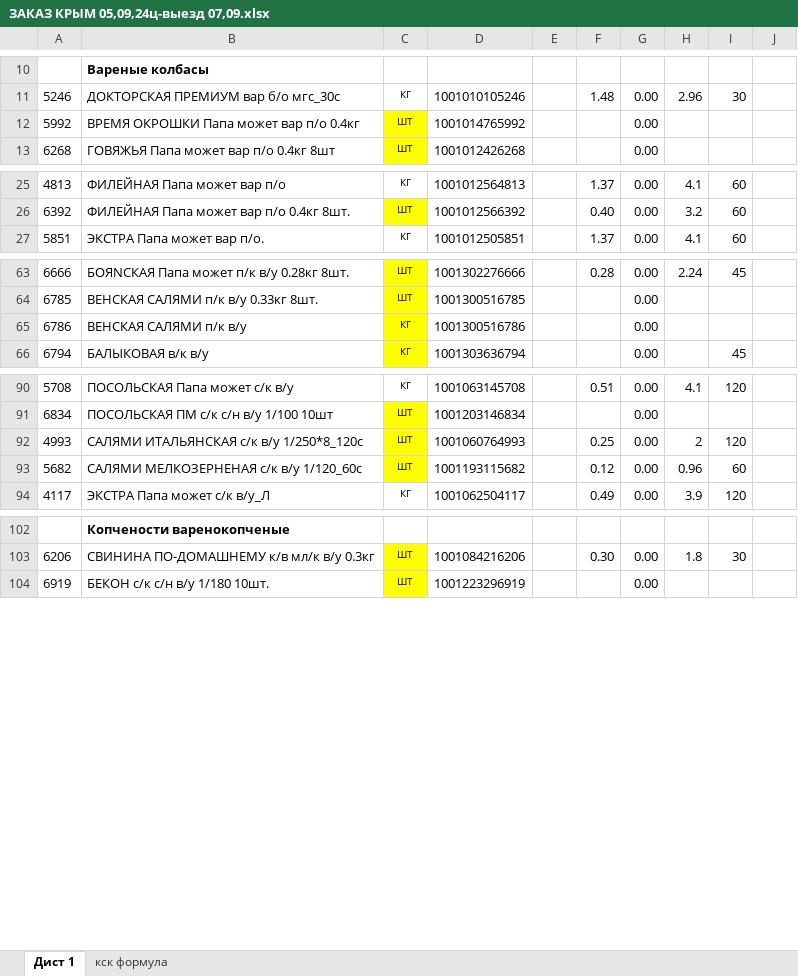
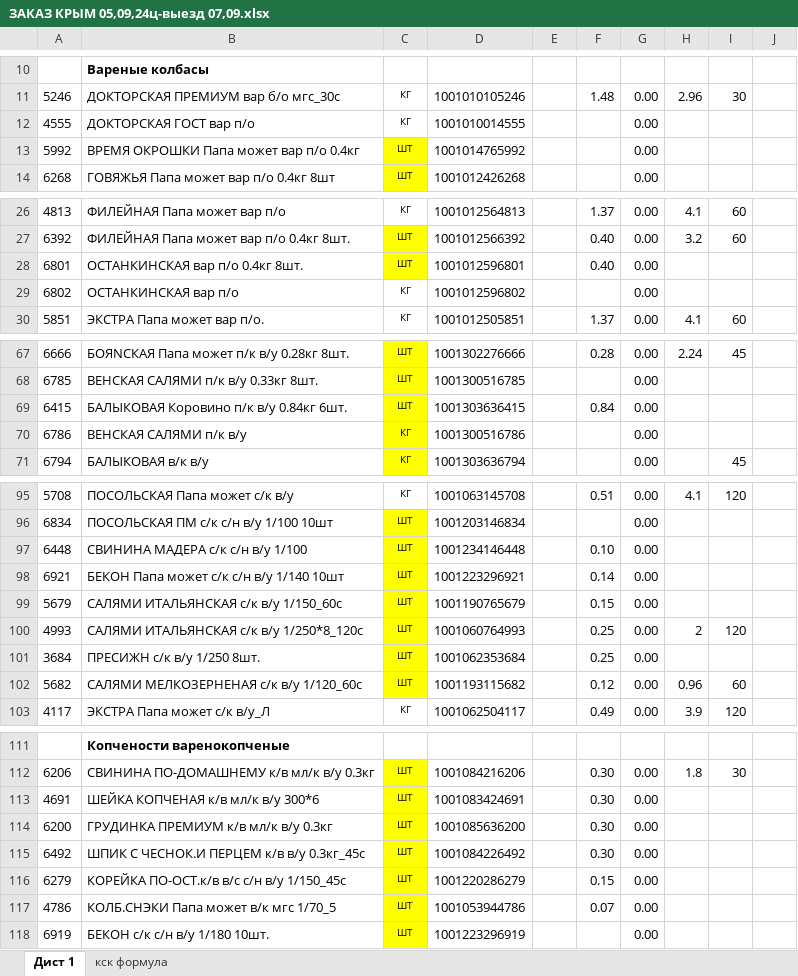
Before and after one commit to Fejanin/ostankino_ki, an Excel workbook: чистый бланк/ЗАКАЗ КРЫМ 05,09,24ц-выезд 07,09.xlsx, sheet Дист 1, drawn as a sheet; only a part is shown, gaps mark what is left out; values as stored, in another font and other column widths than the file's, no borders; charts and pictures not drawn; the diff covers the shown part only; the diff names each change by its address in the sheet, - before the commit and + after, or states it on an @@ line.

```diff
--- a/чистый бланк/ЗАКАЗ КРЫМ 05,09,24ц-выезд 07,09.xlsx (sheet Дист 1)
+++ b/чистый бланк/ЗАКАЗ КРЫМ 05,09,24ц-выезд 07,09.xlsx (sheet Дист 1)
+row 12: 4555 | ДОКТОРСКАЯ ГОСТ вар п/о | КГ | 1001010014555 |  |  | 0.00
+row 28: 6801 | ОСТАНКИНСКАЯ вар п/о 0.4кг 8шт. | ШТ | 1001012596801 |  | 0.40 | 0.00
+row 29: 6802 | ОСТАНКИНСКАЯ вар п/о | КГ | 1001012596802 |  |  | 0.00
+row 69: 6415 | БАЛЫКОВАЯ Коровино п/к в/у 0.84кг 6шт. | ШТ | 1001303636415 |  | 0.84 | 0.00
+row 97: 6448 | СВИНИНА МАДЕРА с/к с/н в/у 1/100 | ШТ | 1001234146448 |  | 0.10 | 0.00
+row 98: 6921 | БЕКОН Папа может с/к с/н в/у 1/140 10шт | ШТ | 1001223296921 |  | 0.14 | 0.00
+row 99: 5679 | САЛЯМИ ИТАЛЬЯНСКАЯ с/к в/у 1/150_60с | ШТ | 1001190765679 |  | 0.15 | 0.00
+row 101: 3684 | ПРЕСИЖН с/к в/у 1/250 8шт. | ШТ | 1001062353684 |  | 0.25 | 0.00
+row 113: 4691 | ШЕЙКА КОПЧЕНАЯ к/в мл/к в/у 300*6 | ШТ | 1001083424691 |  | 0.30 | 0.00
+row 114: 6200 | ГРУДИНКА ПРЕМИУМ к/в мл/к в/у 0.3кг | ШТ | 1001085636200 |  | 0.30 | 0.00
+row 115: 6492 | ШПИК С ЧЕСНОК.И ПЕРЦЕМ к/в в/у 0.3кг_45c | ШТ | 1001084226492 |  | 0.30 | 0.00
+row 116: 6279 | КОРЕЙКА ПО-ОСТ.к/в в/с с/н в/у 1/150_45с | ШТ | 1001220286279 |  | 0.15 | 0.00
+row 117: 4786 | КОЛБ.СНЭКИ Папа может в/к мгс 1/70_5 | ШТ | 1001053944786 |  | 0.07 | 0.00
```
Also changed, not shown: 1 added row and 1 edited cell elsewhere in this sheet, formulas that keep their value, moduls/1С.xlsx, 2 other files.
